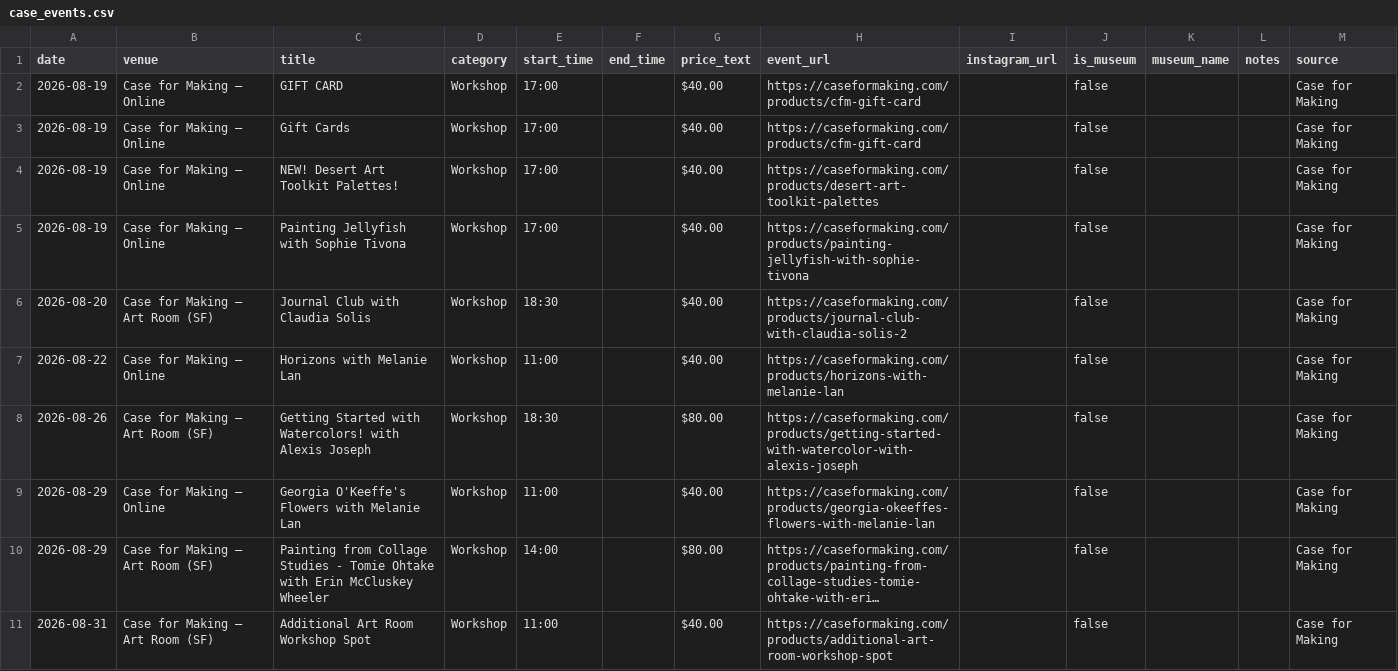
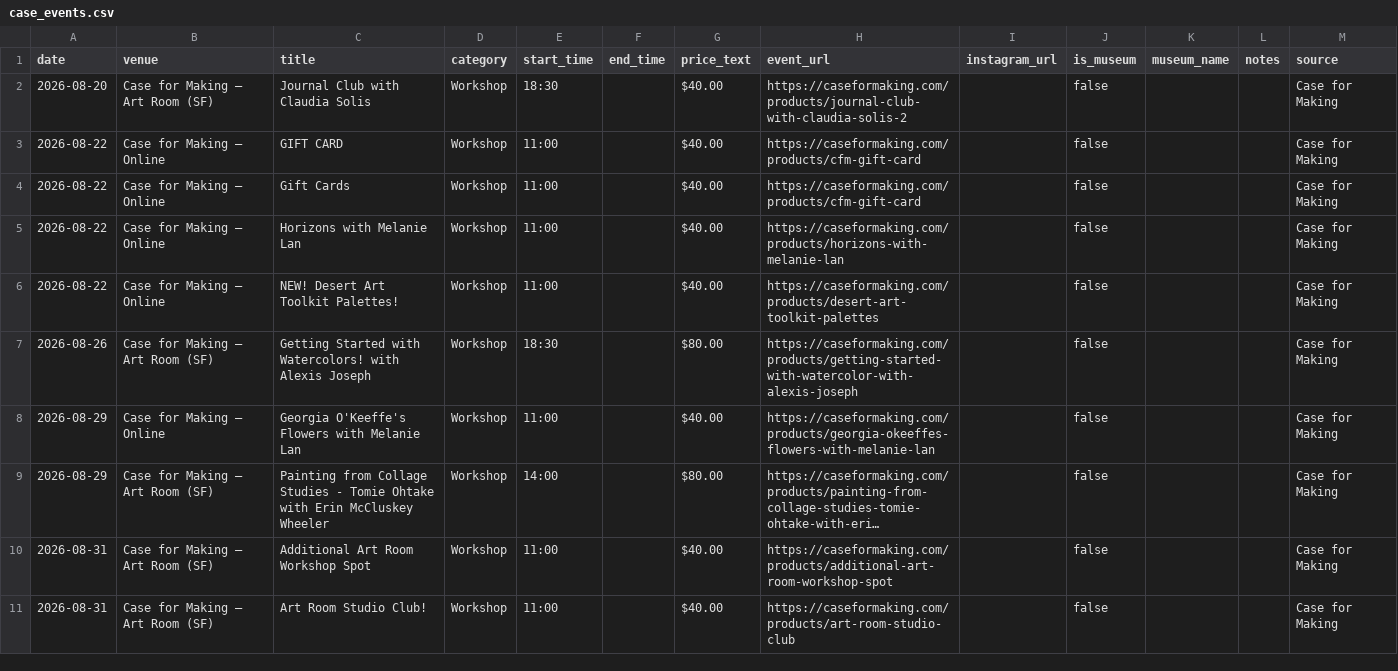
Before and after one commit to obstacleb/artlinks-data, a CSV file: case_events.csv, drawn as a sheet; only a part is shown; the shorter side is filled out with more unchanged rows; long unchanged cells end in ….

Commit message:
Update Case for Making events CSV

```diff
--- a/case_events.csv
+++ b/case_events.csv
@@ -1,8 +1,7 @@
 date,venue,title,category,start_time,end_time,price_text,event_url,instagram_url,is_museum,museum_name,notes,source
-2026-08-19,Case for Making — Online,GIFT CARD,Workshop,17:00,,$40.00,https://caseformaking.com/products/cfm-gift-card,,false,,,Case for Making
-2026-08-19,Case for Making — Online,Gift Cards,Workshop,17:00,,$40.00,https://caseformaking.com/products/cfm-gift-card,,false,,,Case for Making
-2026-08-19,Case for Making — Online,NEW! Desert Art Toolkit Palettes!,Workshop,17:00,,$40.00,https://caseformaking.com/products/desert-art-toolkit-palettes,,false,,,Case for Making
-2026-08-19,Case for Making — Online,Painting Jellyfish with Sophie Tivona,Workshop,17:00,,$40.00,https://caseformaking.com/products/painting-jellyfish-with-sophie-tivona,,false,,,Case for Making
 2026-08-20,Case for Making — Art Room (SF),Journal Club with Claudia Solis,Workshop,18:30,,$40.00,https://caseformaking.com/products/journal-club-with-claudia-solis-2,,false,,,Case for Making
+2026-08-22,Case for Making — Online,GIFT CARD,Workshop,11:00,,$40.00,https://caseformaking.com/products/cfm-gift-card,,false,,,Case for Making
+2026-08-22,Case for Making — Online,Gift Cards,Workshop,11:00,,$40.00,https://caseformaking.com/products/cfm-gift-card,,false,,,Case for Making
 2026-08-22,Case for Making — Online,Horizons with Melanie Lan,Workshop,11:00,,$40.00,https://caseformaking.com/products/horizons-with-melanie-lan,,false,,,Case for Making
+2026-08-22,Case for Making — Online,NEW! Desert Art Toolkit Palettes!,Workshop,11:00,,$40.00,https://caseformaking.com/products/desert-art-toolkit-palettes,,false,,,Case for Making
 2026-08-26,Case for Making — Art Room (SF),Getting Started with Watercolors! with Alexis Joseph,Workshop,18:30,,$80.00,https://caseformaking.com/products/getting-started-with-watercolor-with-alexis-joseph,,false,,,Case for Making
```
